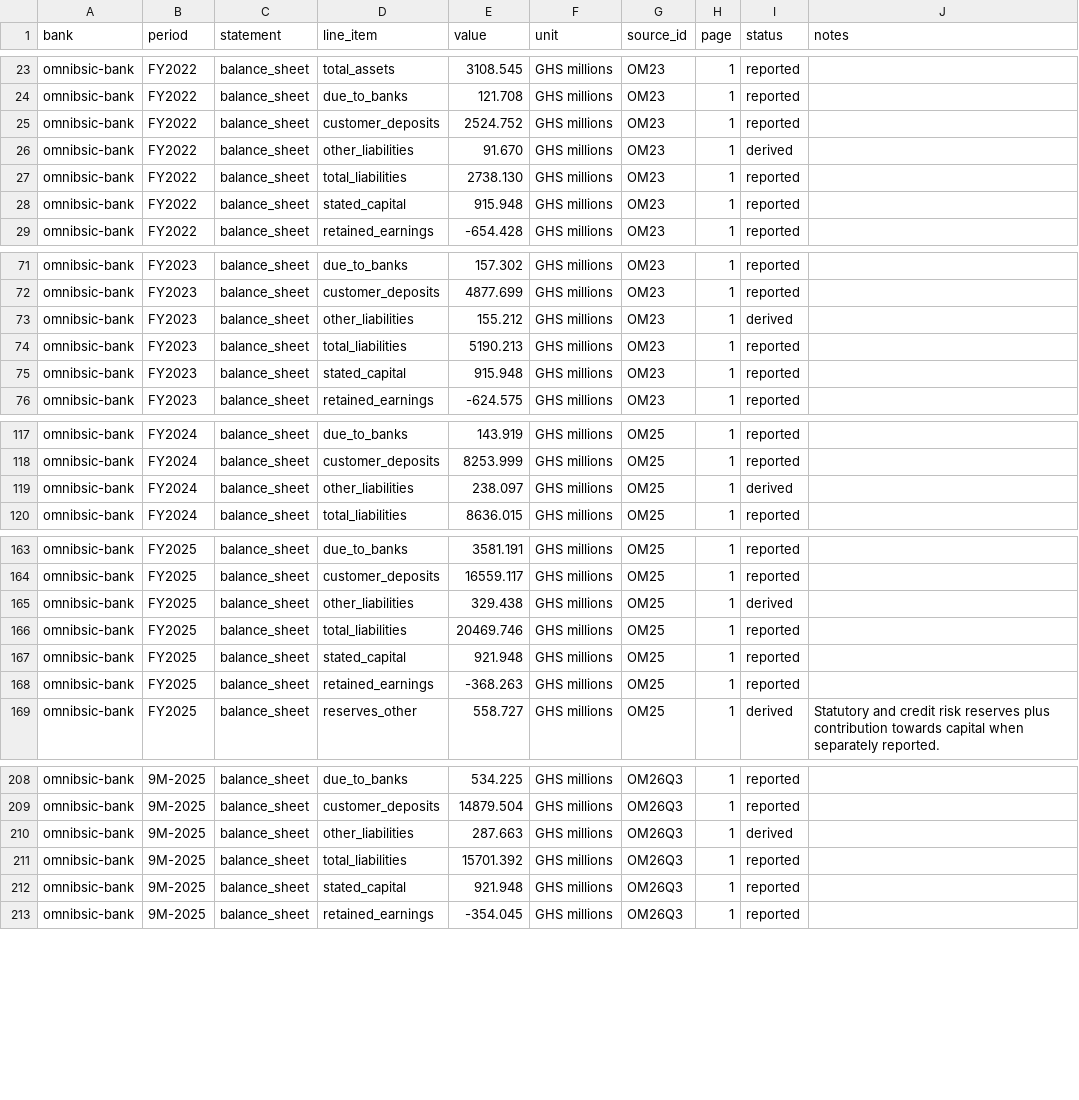
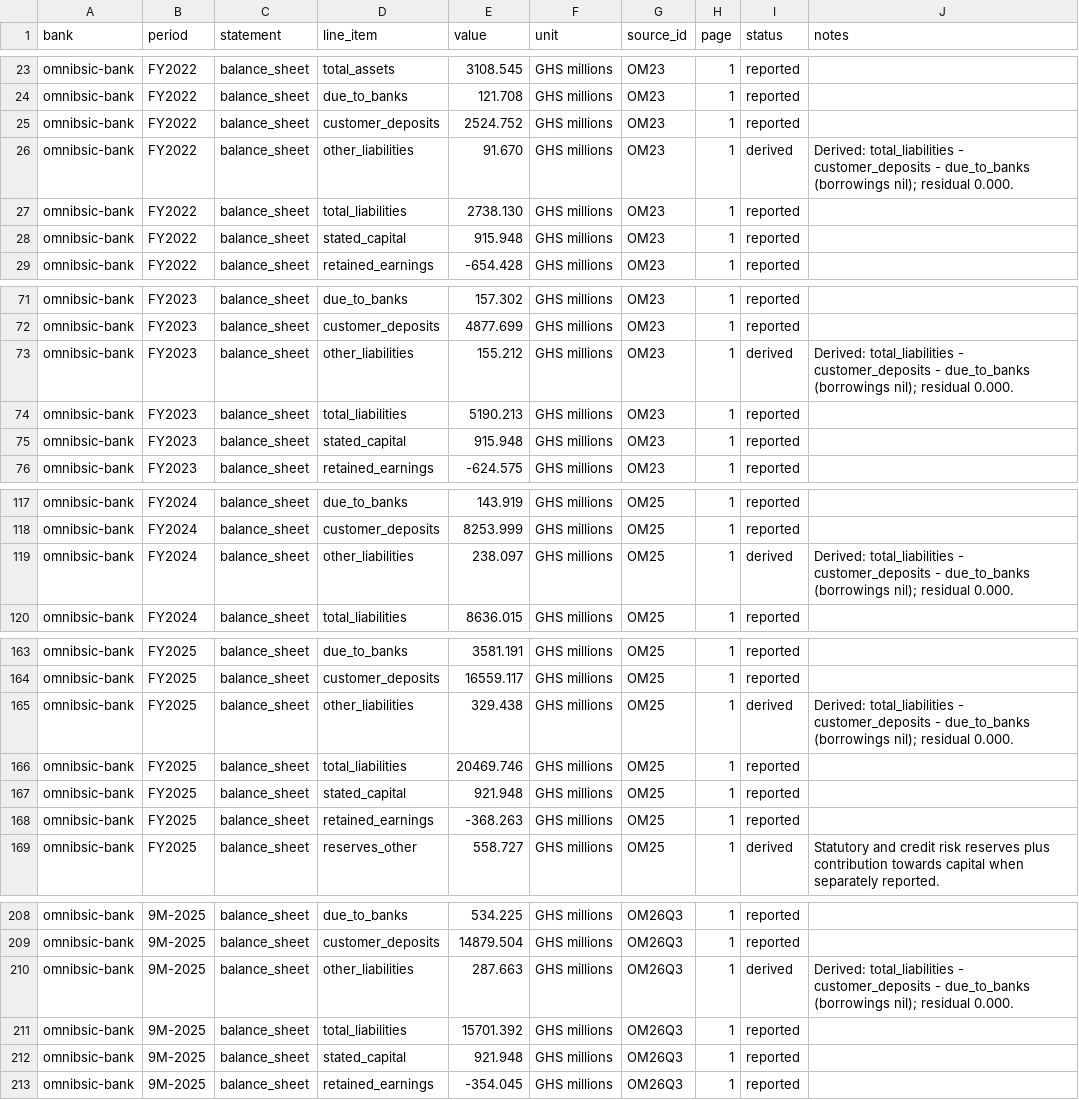
Before and after one commit to hayalows/agentroom, a CSV file: goals/ghana-bank-models/banks/omnibsic-bank/financials.csv, drawn as a sheet; only a part is shown, gaps mark what is left out; the diff covers the shown part only.

```diff
--- a/goals/ghana-bank-models/banks/omnibsic-bank/financials.csv
+++ b/goals/ghana-bank-models/banks/omnibsic-bank/financials.csv
@@ -25,3 +25,3 @@
 "omnibsic-bank","FY2022","balance_sheet","customer_deposits","2524.752","GHS millions","OM23","1","reported",""
-"omnibsic-bank","FY2022","balance_sheet","other_liabilities","91.670","GHS millions","OM23","1","derived",""
+"omnibsic-bank","FY2022","balance_sheet","other_liabilities","91.670","GHS millions","OM23","1","derived","Derived: total_liabilities - customer_deposits - due_to_banks (borrowings nil); residual 0.000."
 "omnibsic-bank","FY2022","balance_sheet","total_liabilities","2738.130","GHS millions","OM23","1","reported",""
@@ -72,3 +72,3 @@
 "omnibsic-bank","FY2023","balance_sheet","customer_deposits","4877.699","GHS millions","OM23","1","reported",""
-"omnibsic-bank","FY2023","balance_sheet","other_liabilities","155.212","GHS millions","OM23","1","derived",""
+"omnibsic-bank","FY2023","balance_sheet","other_liabilities","155.212","GHS millions","OM23","1","derived","Derived: total_liabilities - customer_deposits - due_to_banks (borrowings nil); residual 0.000."
 "omnibsic-bank","FY2023","balance_sheet","total_liabilities","5190.213","GHS millions","OM23","1","reported",""
@@ -118,3 +118,3 @@
 "omnibsic-bank","FY2024","balance_sheet","customer_deposits","8253.999","GHS millions","OM25","1","reported",""
-"omnibsic-bank","FY2024","balance_sheet","other_liabilities","238.097","GHS millions","OM25","1","derived",""
+"omnibsic-bank","FY2024","balance_sheet","other_liabilities","238.097","GHS millions","OM25","1","derived","Derived: total_liabilities - customer_deposits - due_to_banks (borrowings nil); residual 0.000."
 "omnibsic-bank","FY2024","balance_sheet","total_liabilities","8636.015","GHS millions","OM25","1","reported",""
@@ -164,3 +164,3 @@
 "omnibsic-bank","FY2025","balance_sheet","customer_deposits","16559.117","GHS millions","OM25","1","reported",""
-"omnibsic-bank","FY2025","balance_sheet","other_liabilities","329.438","GHS millions","OM25","1","derived",""
+"omnibsic-bank","FY2025","balance_sheet","other_liabilities","329.438","GHS millions","OM25","1","derived","Derived: total_liabilities - customer_deposits - due_to_banks (borrowings nil); residual 0.000."
 "omnibsic-bank","FY2025","balance_sheet","total_liabilities","20469.746","GHS millions","OM25","1","reported",""
@@ -209,3 +209,3 @@
 "omnibsic-bank","9M-2025","balance_sheet","customer_deposits","14879.504","GHS millions","OM26Q3","1","reported",""
-"omnibsic-bank","9M-2025","balance_sheet","other_liabilities","287.663","GHS millions","OM26Q3","1","derived",""
+"omnibsic-bank","9M-2025","balance_sheet","other_liabilities","287.663","GHS millions","OM26Q3","1","derived","Derived: total_liabilities - customer_deposits - due_to_banks (borrowings nil); residual 0.000."
 "omnibsic-bank","9M-2025","balance_sheet","total_liabilities","15701.392","GHS millions","OM26Q3","1","reported",""
```
Also changed, not shown: 1 edited cell elsewhere in this file, 1 other file.
